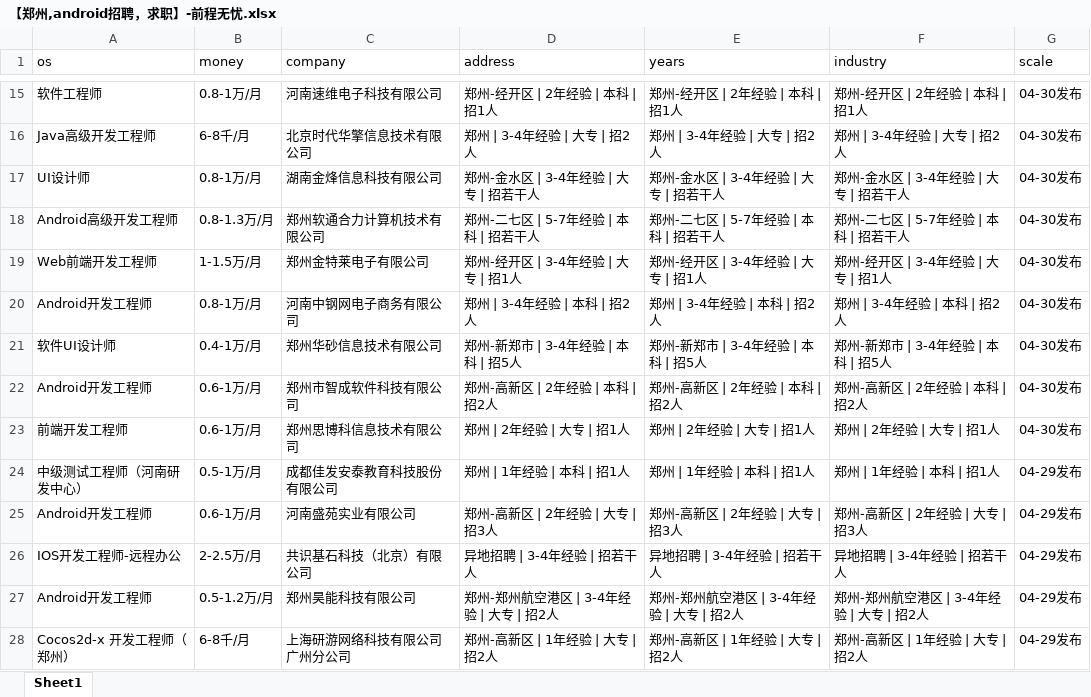
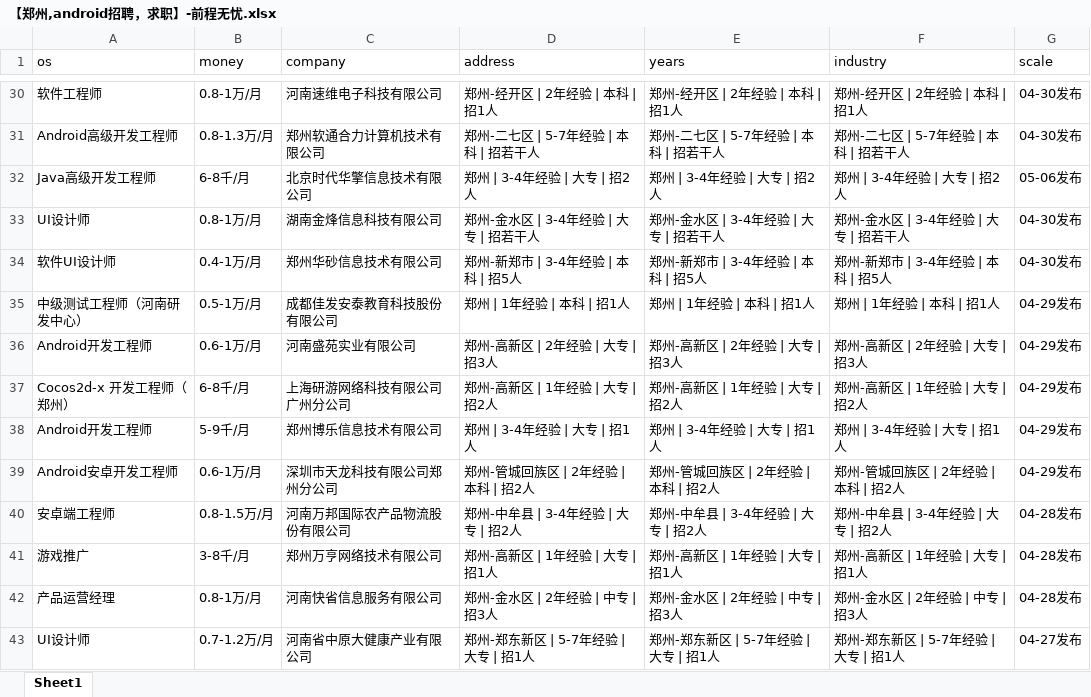
Before and after one commit to leigong2/AskQuastionApp, an Excel workbook: app/src/main/assets/【郑州,android招聘，求职】-前程无忧.xlsx, sheet Sheet1, drawn as a sheet; only a part is shown, gaps mark what is left out; the shorter side is filled out with more unchanged rows; values as stored, in another font and other column widths than the file's, no borders; removed rows and columns are numbered as before the commit, all else as after; the diff covers the shown part only; the diff names each change by its address in the sheet, - before the commit and + after, or states it on an @@ line.

```diff
--- a/app/src/main/assets/【郑州,android招聘，求职】-前程无忧.xlsx (sheet Sheet1)
+++ b/app/src/main/assets/【郑州,android招聘，求职】-前程无忧.xlsx (sheet Sheet1)
@@ row 18 moved to row 31: Android高级开发工程师 @@
-G32 (scale): 04-30发布
+G32 (scale): 05-06发布
-row 19: Web前端开发工程师 | 1-1.5万/月 | 郑州金特莱电子有限公司 | 郑州-经开区 | 3-4年经验 | 大专 | 招1人 | 郑州-经开区 | 3-4年经验 | 大专 | 招1人 | 郑州-经开区 | 3-4年经验 | 大专 | 招1人 | 04-30发布
-row 20: Android开发工程师 | 0.8-1万/月 | 河南中钢网电子商务有限公司 | 郑州 | 3-4年经验 | 本科 | 招2人 | 郑州 | 3-4年经验 | 本科 | 招2人 | 郑州 | 3-4年经验 | 本科 | 招2人 | 04-30发布
-row 22: Android开发工程师 | 0.6-1万/月 | 郑州市智成软件科技有限公司 | 郑州-高新区 | 2年经验 | 本科 | 招2人 | 郑州-高新区 | 2年经验 | 本科 | 招2人 | 郑州-高新区 | 2年经验 | 本科 | 招2人 | 04-30发布
-row 23: 前端开发工程师 | 0.6-1万/月 | 郑州思博科信息技术有限公司 | 郑州 | 2年经验 | 大专 | 招1人 | 郑州 | 2年经验 | 大专 | 招1人 | 郑州 | 2年经验 | 大专 | 招1人 | 04-30发布
-row 26: IOS开发工程师-远程办公 | 2-2.5万/月 | 共识基石科技（北京）有限公司 | 异地招聘 | 3-4年经验 | 招若干人 | 异地招聘 | 3-4年经验 | 招若干人 | 异地招聘 | 3-4年经验 | 招若干人 | 04-29发布
-row 27: Android开发工程师 | 0.5-1.2万/月 | 郑州昊能科技有限公司 | 郑州-郑州航空港区 | 3-4年经验 | 大专 | 招2人 | 郑州-郑州航空港区 | 3-4年经验 | 大专 | 招2人 | 郑州-郑州航空港区 | 3-4年经验 | 大专 | 招2人 | 04-29发布
```
Also changed, not shown: 31 added rows, 30 removed rows and 11 edited cells elsewhere in this sheet, app/src/main/assets/「郑州招聘信息」郑州招聘网 - BOSS直聘.xlsx, app/src/main/assets/【郑州招聘信息_郑州招聘_郑州招聘网】-郑州猎聘.xlsx, 3 other files.
